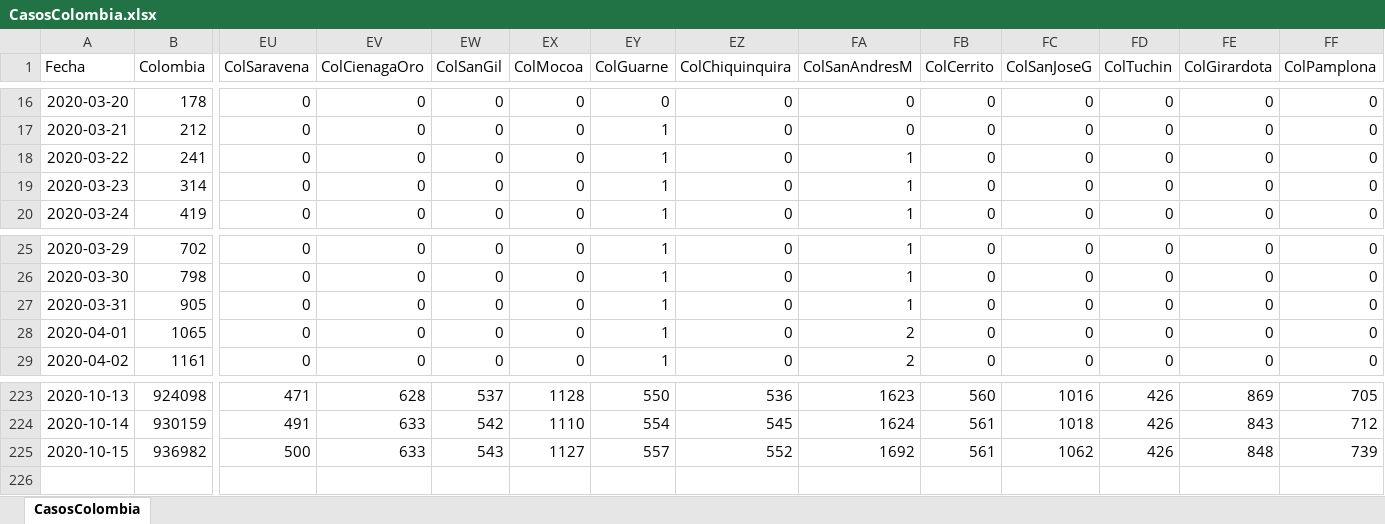
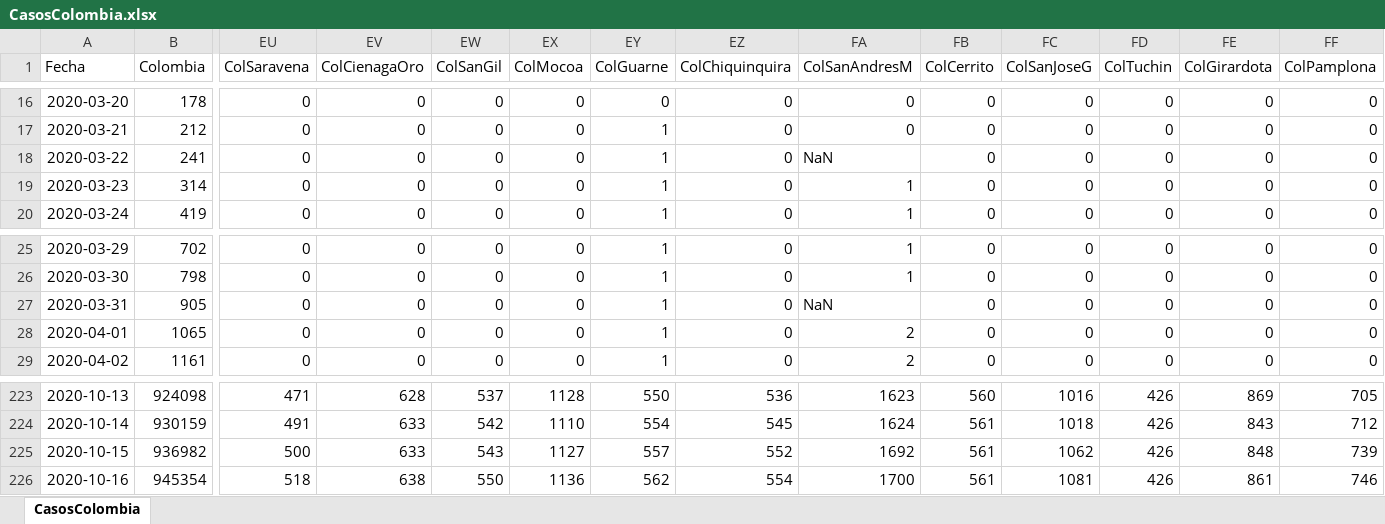
Before and after one commit to 1Alacer/covid, an Excel workbook: CasosColombia.xlsx, sheet CasosColombia, drawn as a sheet; only a part is shown, gaps mark what is left out; values as stored, in another font and other column widths than the file's, no borders; rows hold the shown columns only; the diff names each change by its address in the sheet, - before the commit and + after, or states it on an @@ line.

```diff
--- a/CasosColombia.xlsx (sheet CasosColombia)
+++ b/CasosColombia.xlsx (sheet CasosColombia)
-FA18 (ColSanAndresM): 1
+FA18 (ColSanAndresM): NaN
-FA27 (ColSanAndresM): 1
+FA27 (ColSanAndresM): NaN
+row 226: 2020-10-16 | 945354 | 518 | 638 | 550 | 1136 | 562 | 554 | 1700 | 561 | 1081 | 426 | 861 | 746
```
Also changed, not shown: 1 other file.
